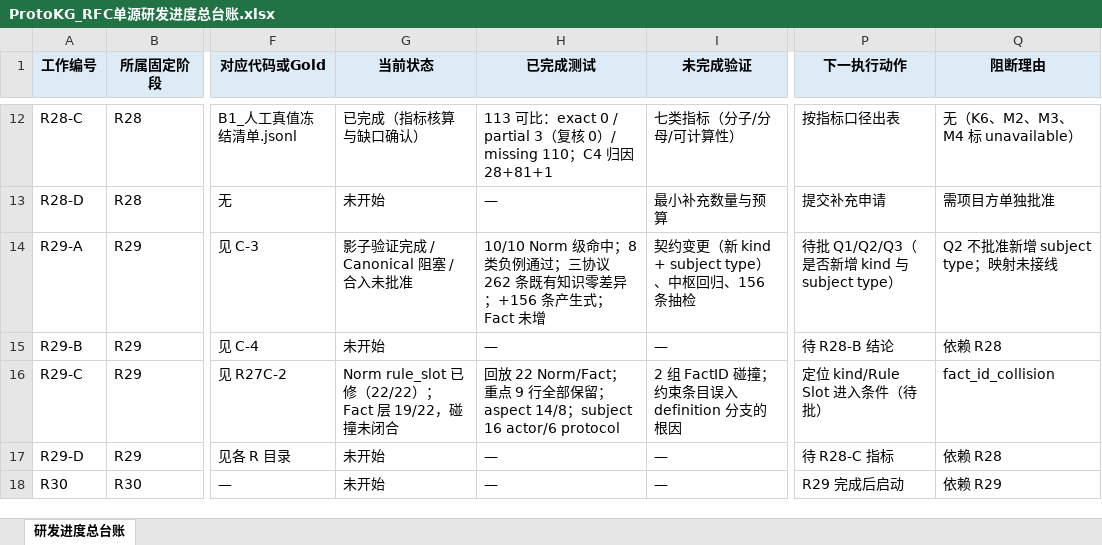
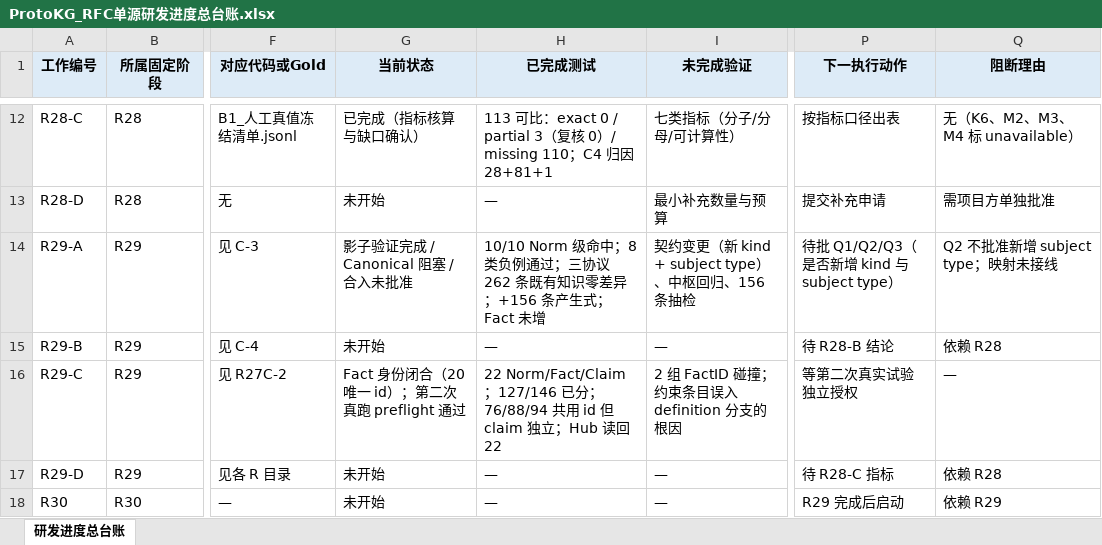
Before and after one commit to sssxzl/ProtoKG, an Excel workbook: docs/实施/ProtoKG_RFC单源研发进度总台账.xlsx, sheet 研发进度总台账, drawn as a sheet; only a part is shown, gaps mark what is left out; values as stored, in another font and other column widths than the file's, no borders; the diff names each change by its address in the sheet, - before the commit and + after, or states it on an @@ line.

Commit message:
docs(r29-ra2): 解耦主体未解析与义务分流，Fact 身份闭合
- 根因：prose_semantics.py:1400 把 subject_status!=resolved 并入 _is_placeholder
  ⇒ 有 constraint/action/object 的条目被降级 prose_semantics ⇒ definition+无 qualifiers
- 修正：只按动作/对象缺失或占位分流；主体不确定性由 unresolved 分支保留
- 回放：22 Norm/22 Fact/22 Claim，唯一 id 20（127/146 已分）
- 76/88/94 共用 FactID 但 Claim 与来源各自独立
- 隔离 Hub 读回 22 Fact / 22 Claim / 13 实体；正式 190 文件摘要未变
未改 FactID 算法、未调模型、未推 main。

```diff
--- a/docs/实施/ProtoKG_RFC单源研发进度总台账.xlsx (sheet 研发进度总台账)
+++ b/docs/实施/ProtoKG_RFC单源研发进度总台账.xlsx (sheet 研发进度总台账)
-G16 (当前状态): Norm rule_slot 已修（22/22）；Fact 层 19/22，碰撞未闭合
+G16 (当前状态): Fact 身份闭合（20 唯一 id）；第二次真跑 preflight 通过
-H16 (已完成测试): 回放 22 Norm/Fact；重点 9 行全部保留；aspect 14/8；subject 16 actor/6 protocol
+H16 (已完成测试): 22 Norm/Fact/Claim；127/146 已分；76/88/94 共用 id 但 claim 独立；Hub 读回 22
-P16 (下一执行动作): 定位 kind/Rule Slot 进入条件（待批）
+P16 (下一执行动作): 等第二次真实试验独立授权
-Q16 (阻断理由): fact_id_collision
+Q16 (阻断理由): —
```
Also changed, not shown: 6 other files.
